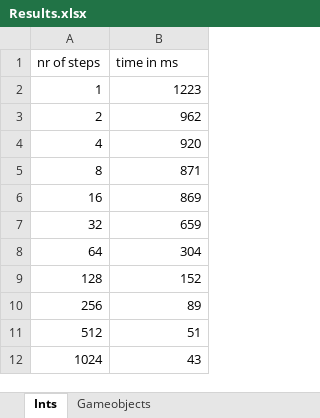
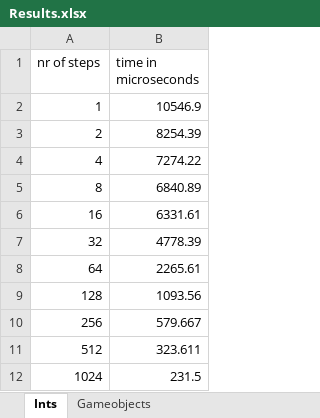
Before and after one commit to AaronFrans/TrashTheCache, an Excel workbook: Results.xlsx, sheet Ints, drawn as a sheet; values as stored, in another font and other column widths than the file's, no borders; charts and pictures not drawn; the diff names each change by its address in the sheet, - before the commit and + after, or states it on an @@ line.

```diff
--- a/Results.xlsx (sheet Ints)
+++ b/Results.xlsx (sheet Ints)
-B1: time in ms
+B1: time in microseconds
-B2 (time in microseconds): 1223
+B2 (time in microseconds): 10546.9
-B3 (time in microseconds): 962
+B3 (time in microseconds): 8254.39
-B4 (time in microseconds): 920
+B4 (time in microseconds): 7274.22
-B5 (time in microseconds): 871
+B5 (time in microseconds): 6840.89
-B6 (time in microseconds): 869
+B6 (time in microseconds): 6331.61
-B7 (time in microseconds): 659
+B7 (time in microseconds): 4778.39
-B8 (time in microseconds): 304
+B8 (time in microseconds): 2265.61
-B9 (time in microseconds): 152
+B9 (time in microseconds): 1093.56
-B10 (time in microseconds): 89
+B10 (time in microseconds): 579.667
-B11 (time in microseconds): 51
+B11 (time in microseconds): 323.611
-B12 (time in microseconds): 43
+B12 (time in microseconds): 231.5
```
Also changed, not shown: sheet Gameobjects, charts or pictures, 3 other files.
